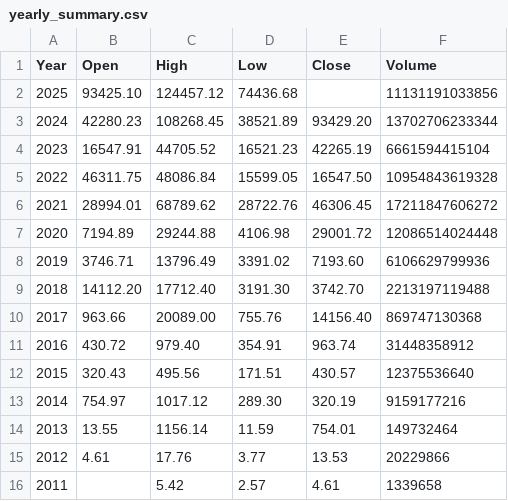
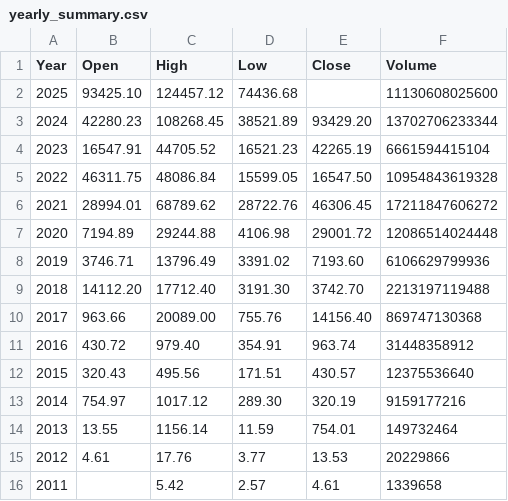
Before and after one commit to bitcoin-tools/btracker, a CSV file: yearly_summary.csv, drawn as a sheet.

```diff
--- a/yearly_summary.csv
+++ b/yearly_summary.csv
@@ -1,3 +1,3 @@
 Year,Open,High,Low,Close,Volume
-2025,93425.10,124457.12,74436.68,,11131191033856
+2025,93425.10,124457.12,74436.68,,11130608025600
 2024,42280.23,108268.45,38521.89,93429.20,13702706233344
```
Also changed, not shown: processed_data.csv, 2 other files.
